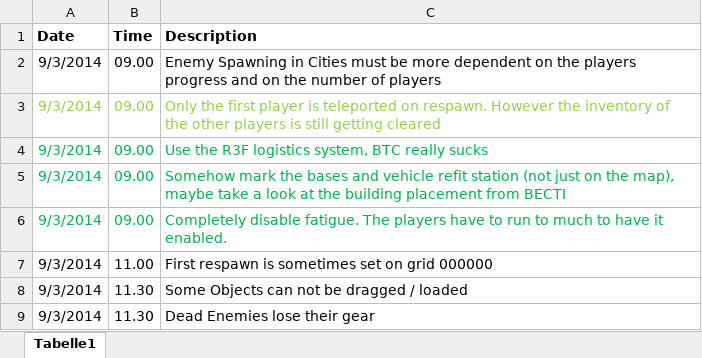
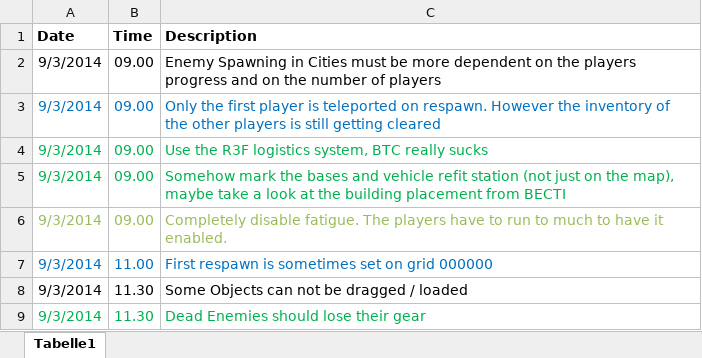
Before and after one commit to H4b4sch/SwissForces_Arma3_Survival, an Excel workbook: Documentation/todo_history.xlsx, sheet Tabelle1, drawn as a sheet; values as stored, in another font and other column widths than the file's, no borders; the diff names each change by its address in the sheet, - before the commit and + after, or states it on an @@ line.

Commit message:
Dead men tell no tales
Enemies now lose their gear upon death

```diff
--- a/Documentation/todo_history.xlsx (sheet Tabelle1)
+++ b/Documentation/todo_history.xlsx (sheet Tabelle1)
-A3:C3 text colour: #92D050
+A3:C3 text colour: #0070C0
-A6:C6 text colour: #00B050
+A6:C6 text colour: #9BBB59
-A7:C7 text colour: black
+A7:C7 text colour: #0070C0
-A9:C9 text colour: black
+A9:C9 text colour: #00B050
-C9 (Description): Dead Enemies lose their gear
+C9 (Description): Dead Enemies should lose their gear
```
Also changed, not shown: 6 other files.
